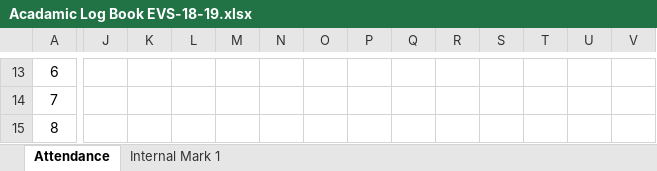
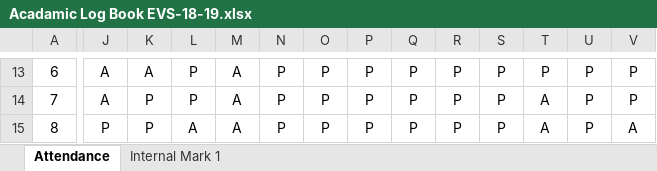
Before and after one commit to rajasekaran36/GE8291-Environmental-Science-and-Engineering, an Excel workbook: Acadamic Log Book EVS-18-19.xlsx, sheet Attendance, drawn as a sheet; only a part is shown, gaps mark what is left out; values as stored, in another font and other column widths than the file's, no borders; conditional formats not drawn; the diff covers the shown part only; the diff names each change by its address in the sheet, - before the commit and + after, or states it on an @@ line.

```diff
--- a/Acadamic Log Book EVS-18-19.xlsx (sheet Attendance)
+++ b/Acadamic Log Book EVS-18-19.xlsx (sheet Attendance)
-J13:J14: (empty)
+J13:J14: A
-K13: (empty)
+K13: A
-L13:L14: (empty)
+L13:L14: P
-M13:M15: (empty)
+M13:M15: A
-N13:N15: (empty)
+N13:N15: P
-O13:O15: (empty)
+O13:O15: P
-P13:P15: (empty)
+P13:P15: P
-Q13:Q15: (empty)
+Q13:Q15: P
-R13:R15: (empty)
+R13:R15: P
-S13:S15: (empty)
+S13:S15: P
-T13: (empty)
+T13: P
-U13:U15: (empty)
+U13:U15: P
-V13:V14: (empty)
+V13:V14: P
-K14:K15: (empty)
+K14:K15: P
-T14:T15: (empty)
+T14:T15: A
-J15: (empty)
+J15: P
-L15: (empty)
+L15: A
-V15: (empty)
+V15: A
```
Also changed, not shown: 4 added rows, 4 removed rows, 1443 edited cells and merged cells elsewhere in this sheet, 6 other files.
